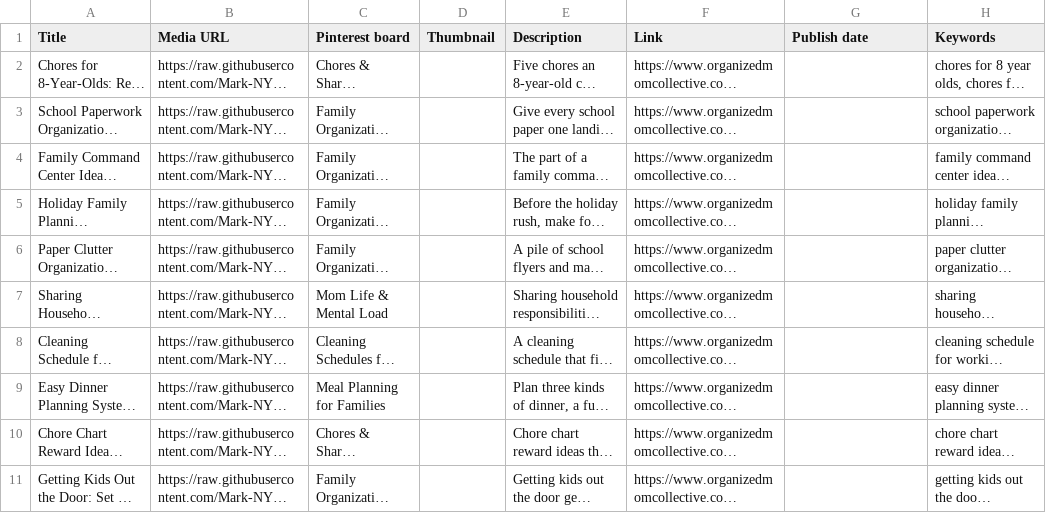
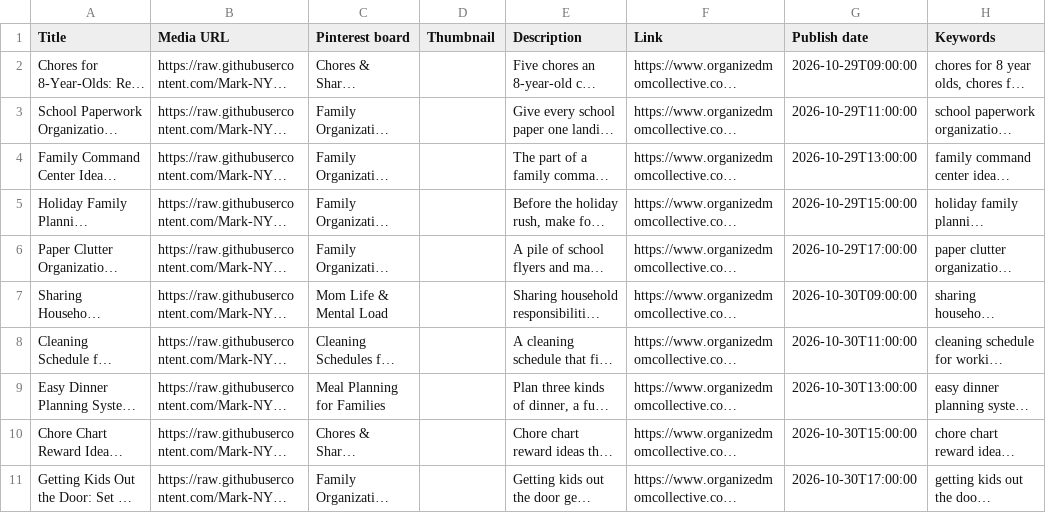
Before and after one commit to Mark-NYC/organized-mom-collective, a CSV file: design/pinterest/gemini-batch-06/pinterest-import-ready.csv, drawn as a sheet; long unchanged cells end in …; the diff names each change by its address in the sheet, - before the commit and + after, or states it on an @@ line.

Commit message:
Schedule Pinterest batch 06: five pins Oct 29 and five Oct 30

```diff
--- a/design/pinterest/gemini-batch-06/pinterest-import-ready.csv
+++ b/design/pinterest/gemini-batch-06/pinterest-import-ready.csv
-G2 (Publish date): (empty)
+G2 (Publish date): 2026-10-29T09:00:00
-G3 (Publish date): (empty)
+G3 (Publish date): 2026-10-29T11:00:00
-G4 (Publish date): (empty)
+G4 (Publish date): 2026-10-29T13:00:00
-G5 (Publish date): (empty)
+G5 (Publish date): 2026-10-29T15:00:00
-G6 (Publish date): (empty)
+G6 (Publish date): 2026-10-29T17:00:00
-G7 (Publish date): (empty)
+G7 (Publish date): 2026-10-30T09:00:00
-G8 (Publish date): (empty)
+G8 (Publish date): 2026-10-30T11:00:00
-G9 (Publish date): (empty)
+G9 (Publish date): 2026-10-30T13:00:00
-G10 (Publish date): (empty)
+G10 (Publish date): 2026-10-30T15:00:00
-G11 (Publish date): (empty)
+G11 (Publish date): 2026-10-30T17:00:00
```
